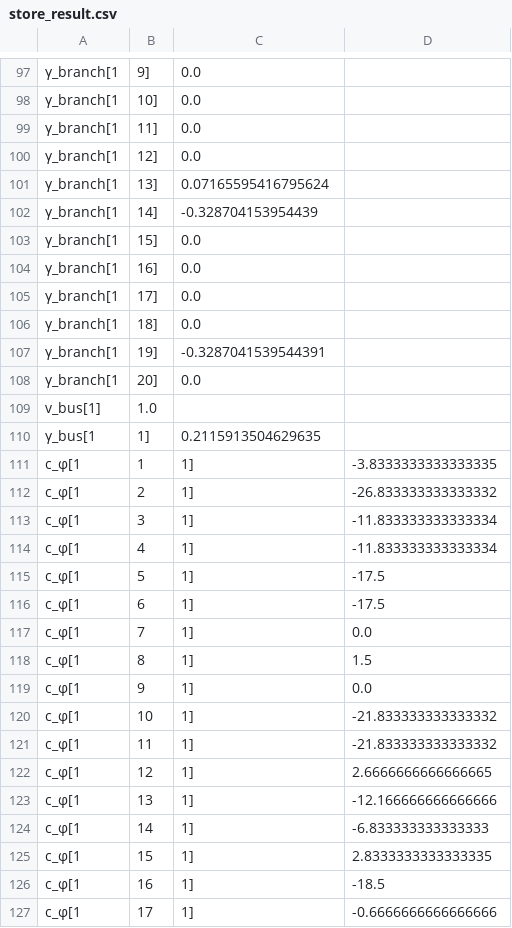
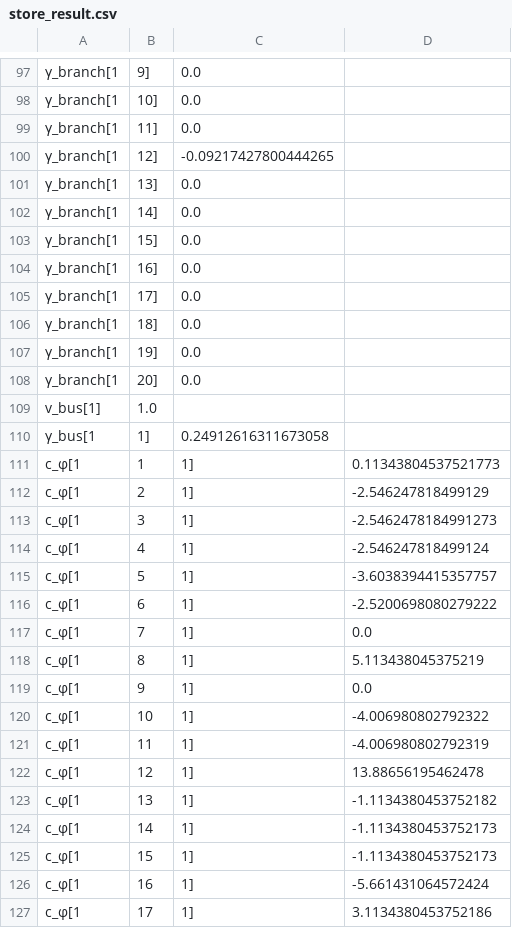
Before and after one commit to BenoitJeanson/topo_sandbox, a CSV file: store_result.csv, drawn as a sheet; only a part is shown, gaps mark what is left out; the diff covers the shown part only; the diff names each change by its address in the sheet, - before the commit and + after, or states it on an @@ line.

```diff
--- a/store_result.csv
+++ b/store_result.csv
-C100: 0.0
+C100: -0.09217427800444265
-C101: 0.07165595416795624
+C101: 0.0
-C102: -0.328704153954439
+C102: 0.0
-C107: -0.3287041539544391
+C107: 0.0
-C110: 0.2115913504629635
+C110: 0.24912616311673058
-D111: -3.8333333333333335
+D111: 0.11343804537521773
-D112: -26.833333333333332
+D112: -2.546247818499129
-D113: -11.833333333333334
+D113: -2.5462478184991273
-D114: -11.833333333333334
+D114: -2.546247818499124
-D115: -17.5
+D115: -3.6038394415357757
-D116: -17.5
+D116: -2.5200698080279222
-D118: 1.5
+D118: 5.113438045375219
-D120: -21.833333333333332
+D120: -4.006980802792322
-D121: -21.833333333333332
+D121: -4.006980802792319
-D122: 2.6666666666666665
+D122: 13.88656195462478
-D123: -12.166666666666666
+D123: -1.1134380453752182
-D124: -6.833333333333333
+D124: -1.1134380453752173
-D125: 2.8333333333333335
+D125: -1.1134380453752173
-D126: -18.5
+D126: -5.661431064572424
-D127: -0.6666666666666666
+D127: 3.1134380453752186
```
Also changed, not shown: 88 edited cells elsewhere in this file, 2 other files.
